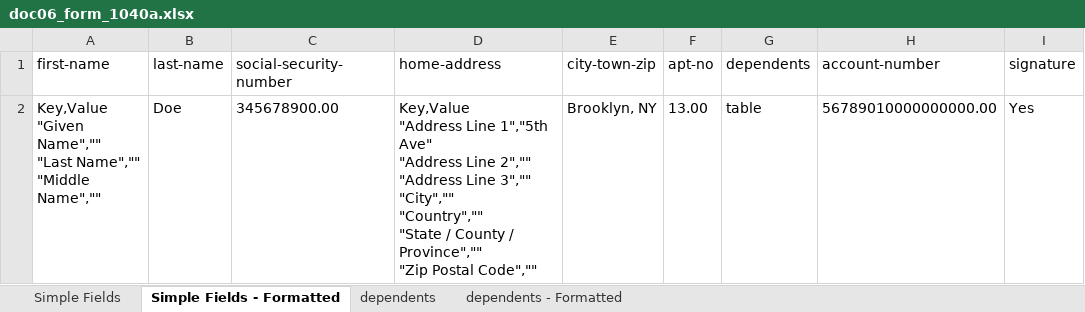
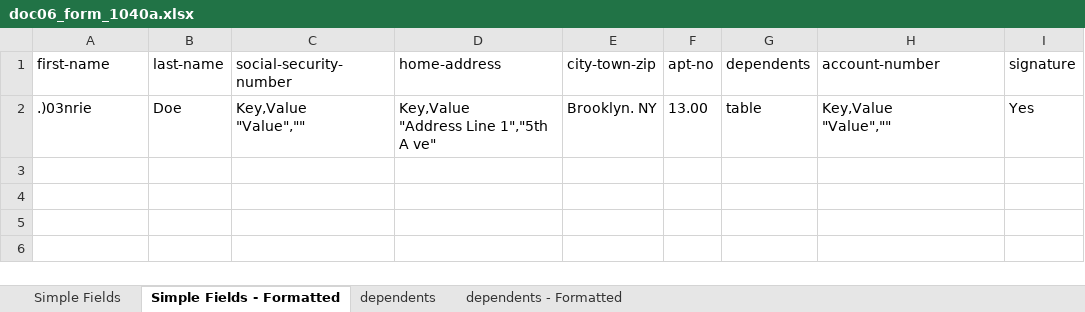
Before and after one commit to oddrationale/DUDiplomaExercise-UiPath, an Excel workbook: Data/Output/doc06_form_1040a.xlsx, sheet Simple Fields - Formatted, drawn as a sheet; values as stored, in another font and other column widths than the file's, no borders; ↵ is a line break in a cell; the diff names each change by its address in the sheet, - before the commit and + after, or states it on an @@ line.

```diff
--- a/Data/Output/doc06_form_1040a.xlsx (sheet Simple Fields - Formatted)
+++ b/Data/Output/doc06_form_1040a.xlsx (sheet Simple Fields - Formatted)
-A2 (first-name): Key,Value ↵ "Given Name","" ↵ "Last Name","" ↵ "Middle Name",""
+A2 (first-name): .)03nrie
-C2 (social-security-number): 345678900.00
+C2 (social-security-number): Key,Value ↵ "Value",""
-D2 (home-address): …Line 1","5th Ave" ↵ "Address Line 2","" ↵ "Address Line 3","" ↵ "City","" ↵ "Country","" ↵ "State / County / Province","" ↵ "Zip Postal Code",""
+D2 (home-address): …Line 1","5th A ve"
-E2 (city-town-zip): Brooklyn, NY
+E2 (city-town-zip): Brooklyn. NY
-H2 (account-number): 56789010000000000.00
+H2 (account-number): Key,Value ↵ "Value",""
```
Also changed, not shown: sheet Simple Fields, sheet dependents, sheet dependents - Formatted, Data/Config.xlsx, Data/Output/doc00_form_w4.xlsx, 4 other files.
